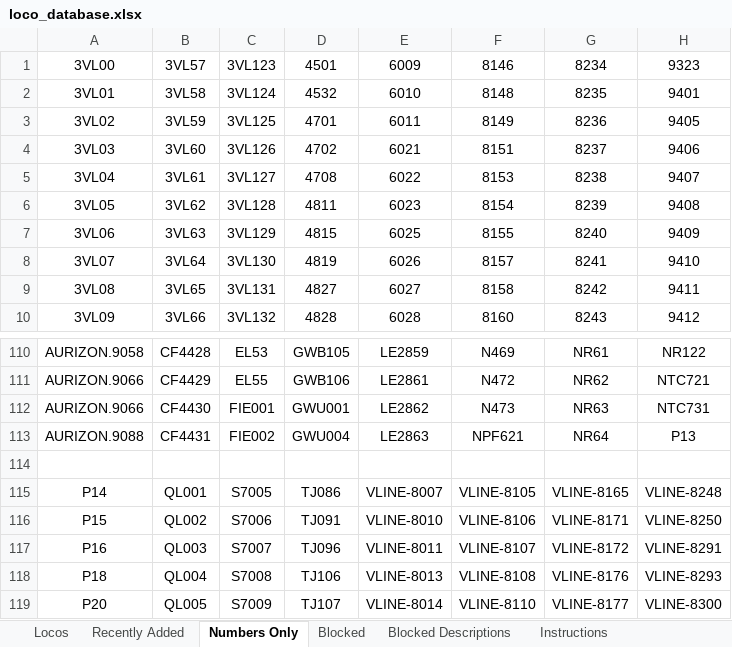
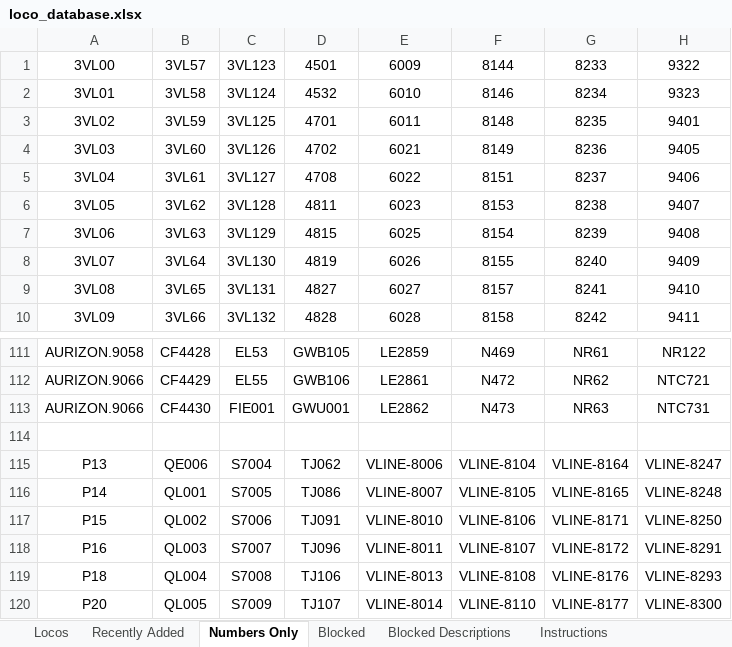
Before and after one commit to grahame21/railops-frontend, an Excel workbook: downloads/loco_database.xlsx, sheet Numbers Only, drawn as a sheet; only a part is shown, gaps mark what is left out; values as stored, in another font and other column widths than the file's, no borders; removed rows and columns are numbered as before the commit, all else as after; the diff covers the shown part only; the diff names each change by its address in the sheet, - before the commit and + after, or states it on an @@ line.

```diff
--- a/downloads/loco_database.xlsx (sheet Numbers Only)
+++ b/downloads/loco_database.xlsx (sheet Numbers Only)
-F1: 8146
+F1: 8144
-G1: 8234
+G1: 8233
-H1: 9323
+H1: 9322
-F2: 8148
+F2: 8146
-G2: 8235
+G2: 8234
-H2: 9401
+H2: 9323
-F3: 8149
+F3: 8148
-G3: 8236
+G3: 8235
-H3: 9405
+H3: 9401
-F4: 8151
+F4: 8149
-G4: 8237
+G4: 8236
-H4: 9406
+H4: 9405
-F5: 8153
+F5: 8151
-G5: 8238
+G5: 8237
-H5: 9407
+H5: 9406
-F6: 8154
+F6: 8153
-G6: 8239
+G6: 8238
-H6: 9408
+H6: 9407
-F7: 8155
+F7: 8154
-G7: 8240
+G7: 8239
-H7: 9409
+H7: 9408
-F8: 8157
+F8: 8155
-G8: 8241
+G8: 8240
-H8: 9410
+H8: 9409
-F9: 8158
+F9: 8157
-G9: 8242
+G9: 8241
-H9: 9411
+H9: 9410
-F10: 8160
+F10: 8158
-G10: 8243
+G10: 8242
-H10: 9412
+H10: 9411
-row 113: AURIZON.9088 | CF4431 | FIE002 | GWU004 | LE2863 | NPF621 | NR64 | P13
+row 115: P13 | QE006 | S7004 | TJ062 | VLINE-8006 | VLINE-8104 | VLINE-8164 | VLINE-8247
```
Also changed, not shown: 2 added rows, 2 removed rows and 183 edited cells elsewhere in this sheet, sheet Locos, sheet Recently Added, downloads/loco_numbers_only.xlsx, 3 other files.
